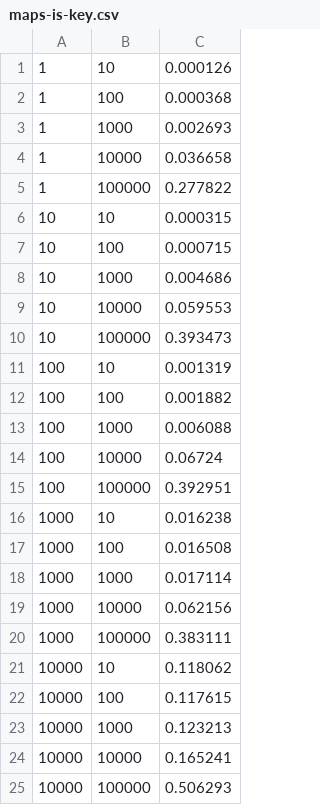
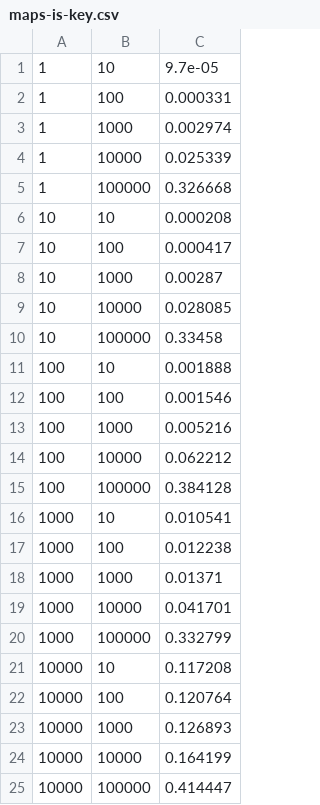
Before and after one commit to jo/erlang-lists-member-vs-maps-is-key, a CSV file: data/maps-is-key.csv, drawn as a sheet.

```diff
--- a/data/maps-is-key.csv
+++ b/data/maps-is-key.csv
@@ -1,25 +1,25 @@
-1, 10, 0.000126
-1, 100, 0.000368
-1, 1000, 0.002693
-1, 10000, 0.036658
-1, 100000, 0.277822
-10, 10, 0.000315
-10, 100, 0.000715
-10, 1000, 0.004686
-10, 10000, 0.059553
-10, 100000, 0.393473
-100, 10, 0.001319
-100, 100, 0.001882
-100, 1000, 0.006088
-100, 10000, 0.06724
-100, 100000, 0.392951
-1000, 10, 0.016238
-1000, 100, 0.016508
-1000, 1000, 0.017114
-1000, 10000, 0.062156
-1000, 100000, 0.383111
-10000, 10, 0.118062
-10000, 100, 0.117615
-10000, 1000, 0.123213
-10000, 10000, 0.165241
-10000, 100000, 0.506293
+1, 10, 9.7e-05
+1, 100, 0.000331
+1, 1000, 0.002974
+1, 10000, 0.025339
+1, 100000, 0.326668
+10, 10, 0.000208
+10, 100, 0.000417
+10, 1000, 0.00287
+10, 10000, 0.028085
+10, 100000, 0.33458
+100, 10, 0.001888
+100, 100, 0.001546
+100, 1000, 0.005216
+100, 10000, 0.062212
+100, 100000, 0.384128
+1000, 10, 0.010541
+1000, 100, 0.012238
+1000, 1000, 0.01371
+1000, 10000, 0.041701
+1000, 100000, 0.332799
+10000, 10, 0.117208
+10000, 100, 0.120764
+10000, 1000, 0.126893
+10000, 10000, 0.164199
+10000, 100000, 0.414447
```
Also changed, not shown: data/1-entry.csv, data/10-keys.csv, 16 other files.
